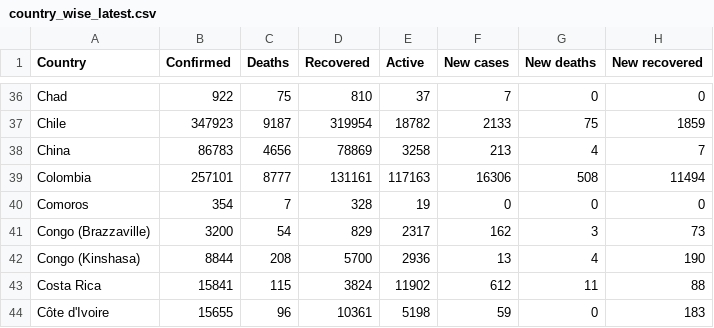
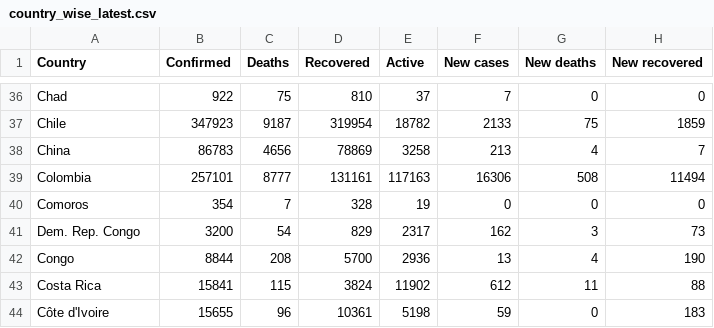
Before and after one commit to qwan0066/FIT3179-week9-homework, a CSV file: data/country_wise_latest.csv, drawn as a sheet; only a part is shown, gaps mark what is left out; the diff names each change by its address in the sheet, - before the commit and + after, or states it on an @@ line.

Commit message:
Update country_wise_latest.csv

```diff
--- a/data/country_wise_latest.csv
+++ b/data/country_wise_latest.csv
-A41 (Country): Congo (Brazzaville)
+A41 (Country): Dem. Rep. Congo
-A42 (Country): Congo (Kinshasa)
+A42 (Country): Congo
```
